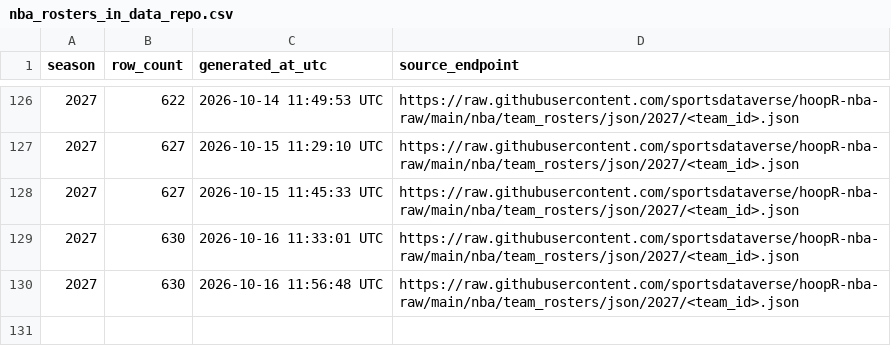
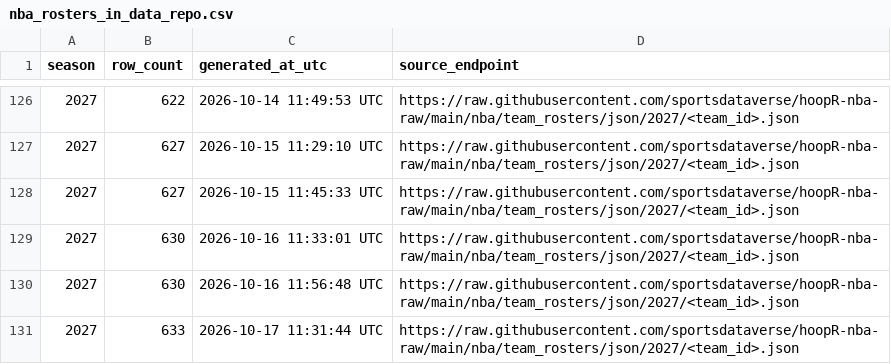
Before and after one commit to sportsdataverse/hoopR-nba-data, a CSV file: nba/rosters/nba_rosters_in_data_repo.csv, drawn as a sheet; only a part is shown, gaps mark what is left out; the diff names each change by its address in the sheet, - before the commit and + after, or states it on an @@ line.

```diff
--- a/nba/rosters/nba_rosters_in_data_repo.csv
+++ b/nba/rosters/nba_rosters_in_data_repo.csv
+row 131: 2027 | 633 | 2026-10-17 11:31:44 UTC | https://raw.githubusercontent.com/sportsdataverse/hoopR-nba-raw/main/nba/team_rosters/json/2027/<team_id>.json
```
Also changed, not shown: nba/draft/nba_draft_in_data_repo.csv, 4 other files.
